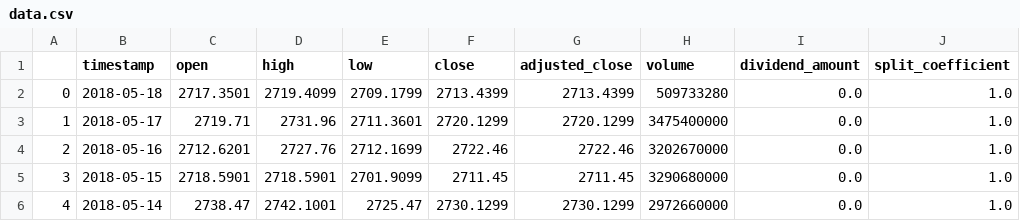
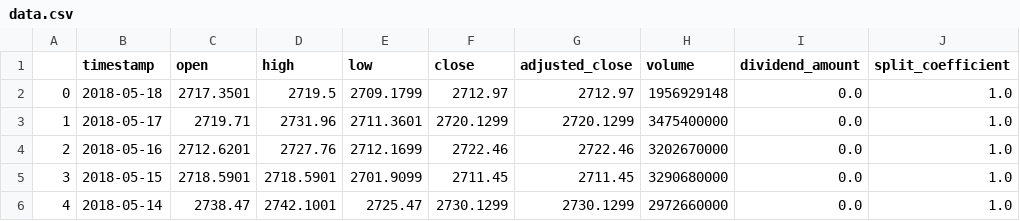
Before and after one commit to mohamedgabr96/StockPredictor-Deep-Learning, a CSV file: data.csv, drawn as a sheet; only a part is shown.

```diff
--- a/data.csv
+++ b/data.csv
@@ -1,3 +1,3 @@
 ,timestamp,open,high,low,close,adjusted_close,volume,dividend_amount,split_coefficient
-0,2018-05-18,2717.3501,2719.4099,2709.1799,2713.4399,2713.4399,509733280,0.0,1.0
+0,2018-05-18,2717.3501,2719.5,2709.1799,2712.97,2712.97,1956929148,0.0,1.0
 1,2018-05-17,2719.71,2731.96,2711.3601,2720.1299,2720.1299,3475400000,0.0,1.0
```
Also changed, not shown: 3 other files.
